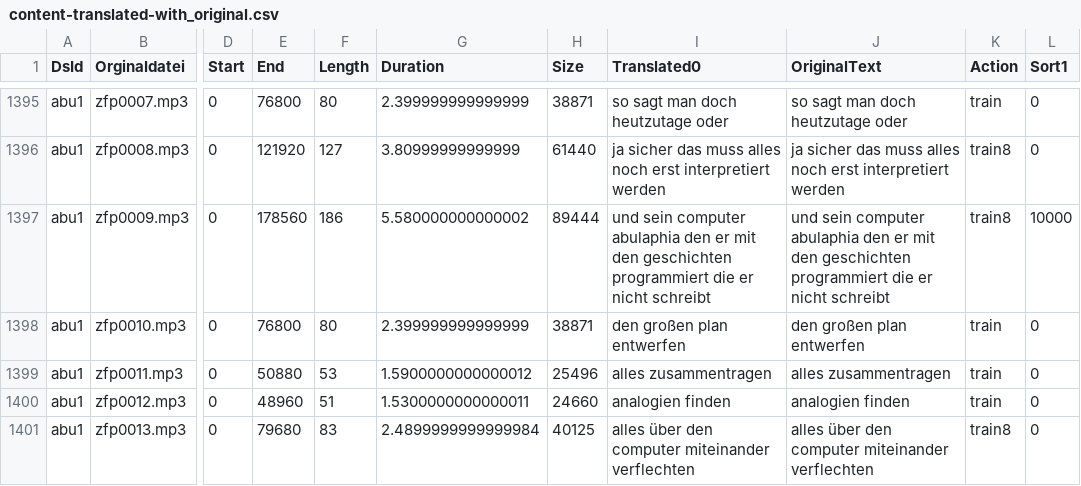
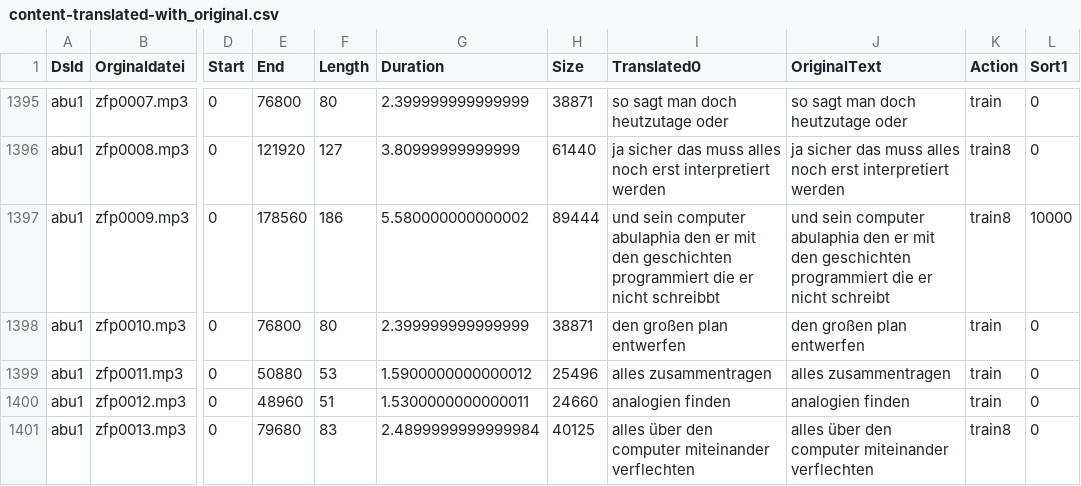
Before and after one commit to ElUnrast/GermanWave2Vec, a CSV file: datasets/abu1/content-translated-with_original.csv, drawn as a sheet; only a part is shown, gaps mark what is left out; the diff covers the shown part only; the diff names each change by its address in the sheet, - before the commit and + after, or states it on an @@ line.

```diff
--- a/datasets/abu1/content-translated-with_original.csv
+++ b/datasets/abu1/content-translated-with_original.csv
-I1397 (Translated0): …er nicht schreibt
+I1397 (Translated0): …er nicht schreibbt
```
Also changed, not shown: 20 edited cells elsewhere in this file, 1 other file.
